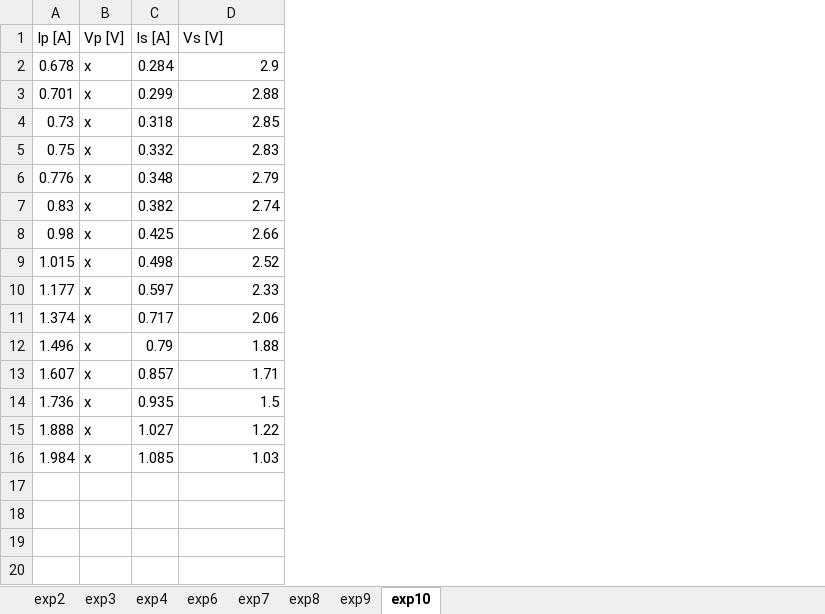
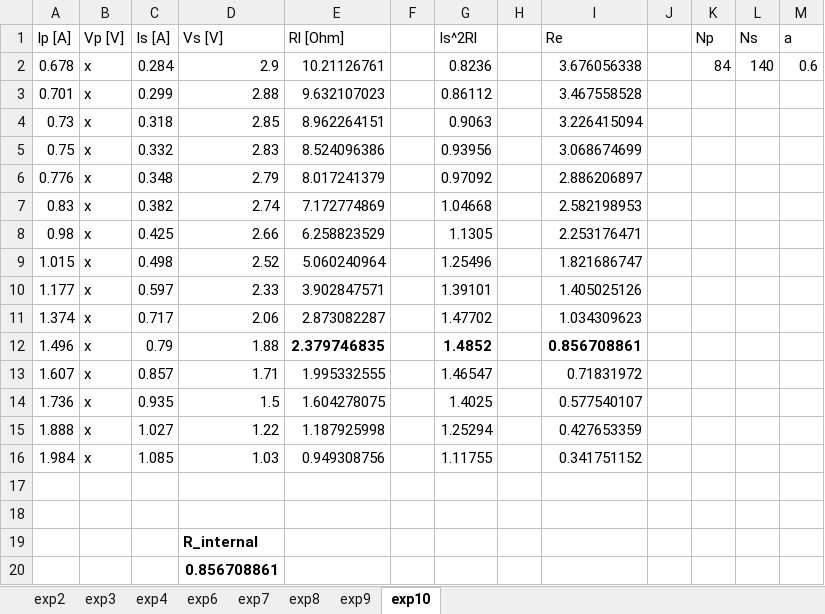
Before and after one commit to galra/PhysicsLab2, an Excel workbook: exp3/exp3.xlsx, sheet exp10, drawn as a sheet; values as stored, in another font and other column widths than the file's, no borders; charts and pictures not drawn; the diff names each change by its address in the sheet, - before the commit and + after, or states it on an @@ line.

```diff
--- a/exp3/exp3.xlsx (sheet exp10)
+++ b/exp3/exp3.xlsx (sheet exp10)
+column E (Rl [Ohm]), rows 2-16: 10.21126761 | 9.632107023 | 8.962264151 | 8.524096386 | 8.017241379 | 7.172774869 | 6.258823529 | 5.060240964 | 3.902847571 | 2.873082287 | 2.379746835 | 1.995332555 | 1.604278075 | 1.187925998 | 0.949308756
+column F, empty
+column G (Is^2Rl), rows 2-16: 0.8236 | 0.86112 | 0.9063 | 0.93956 | 0.97092 | 1.04668 | 1.1305 | 1.25496 | 1.39101 | 1.47702 | 1.4852 | 1.46547 | 1.4025 | 1.25294 | 1.11755
+column H, empty
+column I (Re), rows 2-16: 3.676056338 | 3.467558528 | 3.226415094 | 3.068674699 | 2.886206897 | 2.582198953 | 2.253176471 | 1.821686747 | 1.405025126 | 1.034309623 | 0.856708861 | 0.71831972 | 0.577540107 | 0.427653359 | 0.341751152
+column J, empty
+column K (Np), row 2: 84
+column L (Ns), row 2: 140
+column M (a), row 2: 0.6
+row 17: (empty)
+row 18: (empty)
+row 19:  |  |  | R_internal
+row 20:  |  |  | 0.856708861
```
Also changed, not shown: sheet exp9, sheet exp4, sheet exp7, charts or pictures, exp4/exp4.xlsx.
